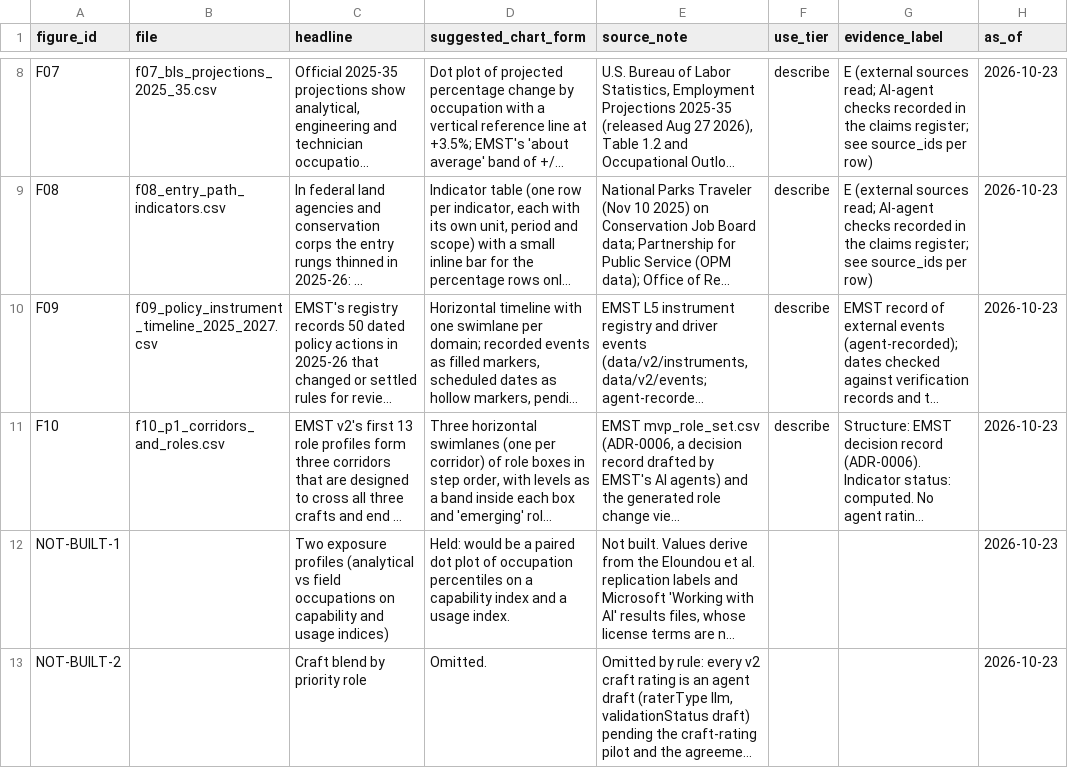
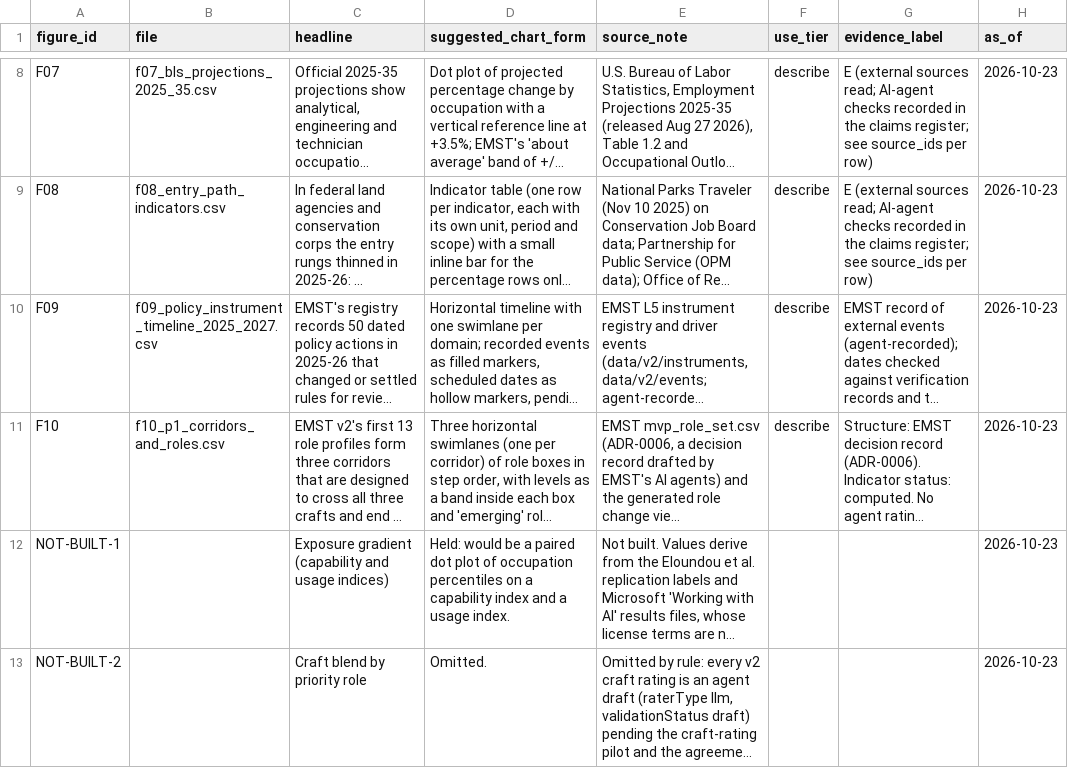
Before and after one commit to jrwashebek/Enviroskillstaxonomy, a CSV file: docs/package/report/figures/figures_index.csv, drawn as a sheet; only a part is shown, gaps mark what is left out; long unchanged cells end in …; the diff names each change by its address in the sheet, - before the commit and + after, or states it on an @@ line.

```diff
--- a/docs/package/report/figures/figures_index.csv
+++ b/docs/package/report/figures/figures_index.csv
-C12 (headline): Two exposure profiles (analytical vs field occupations on capability and usage…
+C12 (headline): Exposure gradient (capability and usage…
```
Also changed, not shown: 14 other files.
